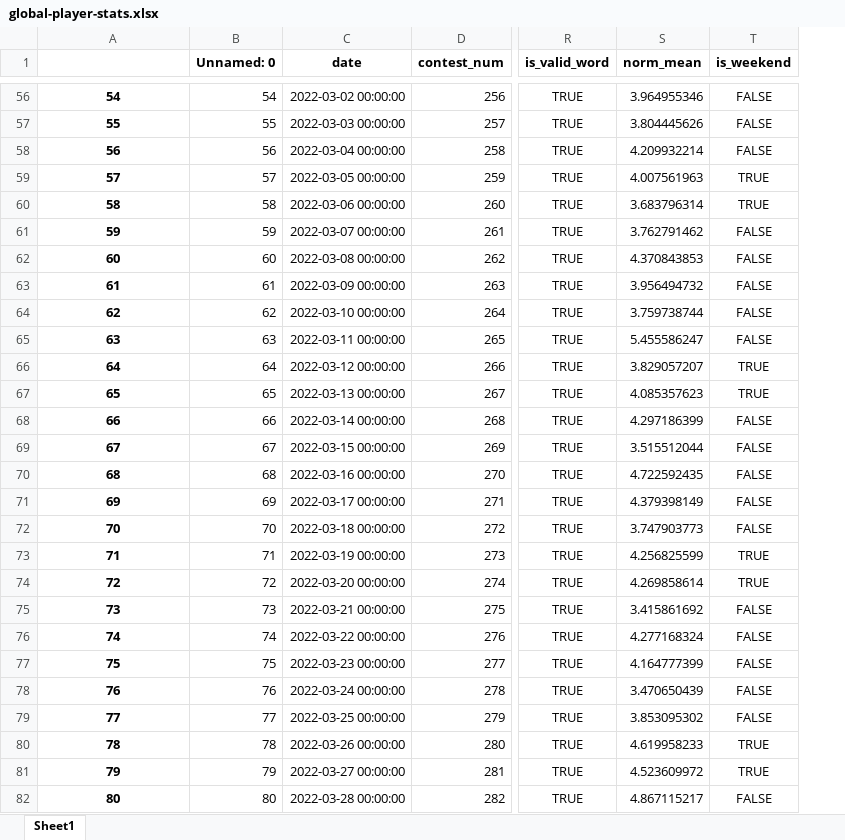
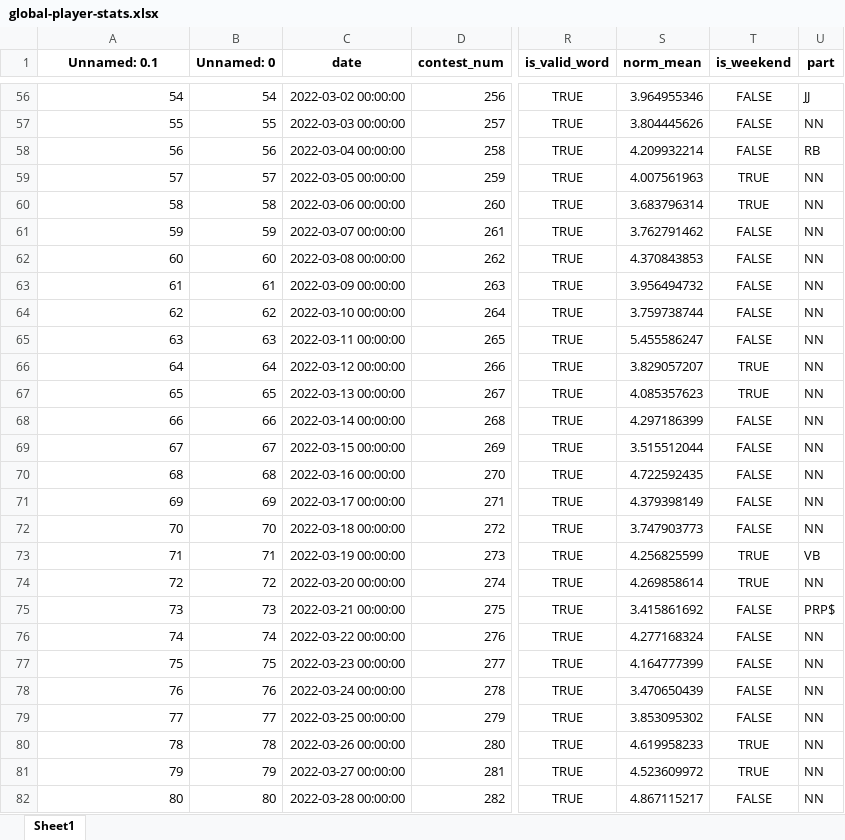
Before and after one commit to pass-pass-pass/html, an Excel workbook: datasets/global-player-stats.xlsx, sheet Sheet1, drawn as a sheet; only a part is shown, gaps mark what is left out; values as stored, in another font and other column widths than the file's, no borders; the diff covers the shown part only; the diff names each change by its address in the sheet, - before the commit and + after, or states it on an @@ line.

```diff
--- a/datasets/global-player-stats.xlsx (sheet Sheet1)
+++ b/datasets/global-player-stats.xlsx (sheet Sheet1)
+column U (part), rows 56-82: JJ | NN | RB | NN | NN | NN | NN | NN | NN | NN | NN | NN | NN | NN | NN | NN | NN | VB | NN | PRP$ | NN | NN | NN | NN | NN | NN | NN
-A1: (empty)
+A1: Unnamed: 0.1
@@ A56:A82 bold: on → off, alignment: center → right @@
```
Also changed, not shown: cell formats elsewhere in this sheet, 2 other files.
